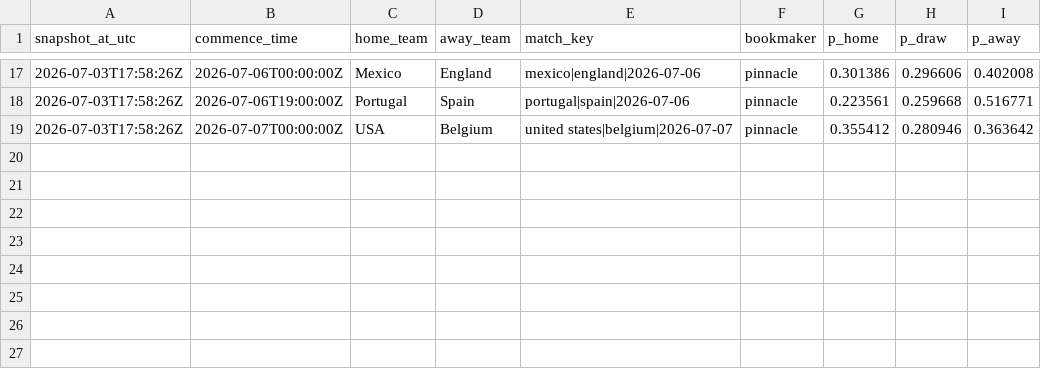
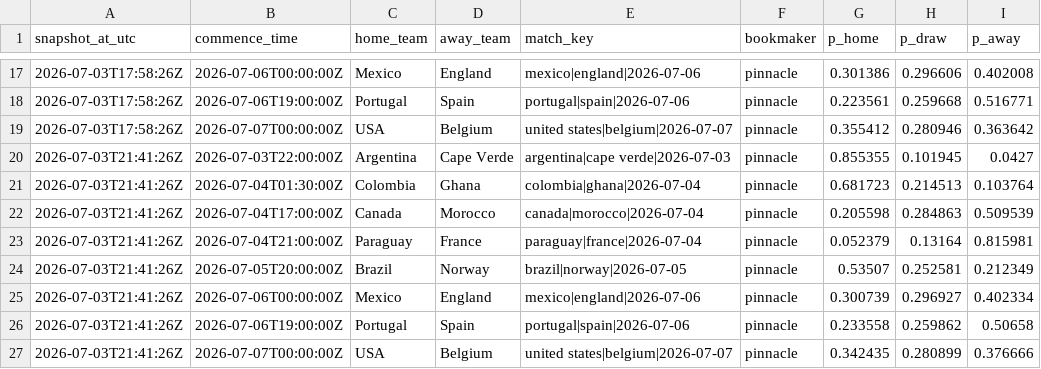
Before and after one commit to daniedorfling18-maker/Claude, a CSV file: outputs/superbru_clv/odds_snapshots.csv, drawn as a sheet; only a part is shown, gaps mark what is left out.

```diff
--- a/outputs/superbru_clv/odds_snapshots.csv
+++ b/outputs/superbru_clv/odds_snapshots.csv
@@ -19 +19,9 @@ snapshot_at_utc,commence_time,home_team,away_team,match_key,bookmaker,p_home,p_d
 2026-07-03T17:58:26Z,2026-07-07T00:00:00Z,USA,Belgium,united states|belgium|2026-07-07,pinnacle,0.355412,0.280946,0.363642
+2026-07-03T21:41:26Z,2026-07-03T22:00:00Z,Argentina,Cape Verde,argentina|cape verde|2026-07-03,pinnacle,0.855355,0.101945,0.0427
+2026-07-03T21:41:26Z,2026-07-04T01:30:00Z,Colombia,Ghana,colombia|ghana|2026-07-04,pinnacle,0.681723,0.214513,0.103764
+2026-07-03T21:41:26Z,2026-07-04T17:00:00Z,Canada,Morocco,canada|morocco|2026-07-04,pinnacle,0.205598,0.284863,0.509539
+2026-07-03T21:41:26Z,2026-07-04T21:00:00Z,Paraguay,France,paraguay|france|2026-07-04,pinnacle,0.052379,0.13164,0.815981
+2026-07-03T21:41:26Z,2026-07-05T20:00:00Z,Brazil,Norway,brazil|norway|2026-07-05,pinnacle,0.53507,0.252581,0.212349
+2026-07-03T21:41:26Z,2026-07-06T00:00:00Z,Mexico,England,mexico|england|2026-07-06,pinnacle,0.300739,0.296927,0.402334
+2026-07-03T21:41:26Z,2026-07-06T19:00:00Z,Portugal,Spain,portugal|spain|2026-07-06,pinnacle,0.233558,0.259862,0.50658
+2026-07-03T21:41:26Z,2026-07-07T00:00:00Z,USA,Belgium,united states|belgium|2026-07-07,pinnacle,0.342435,0.280899,0.376666
```
Also changed, not shown: 1 other file.
